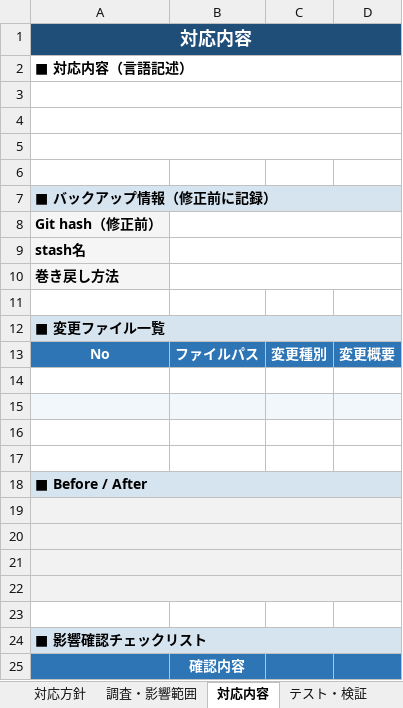
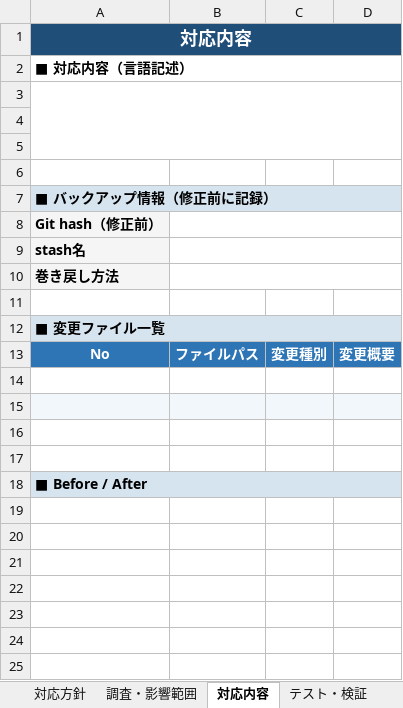
Before and after one commit to sodechcorp/claudecode-template, an Excel workbook: scripts/python/backlog-xlsx/対応記録テンプレート.xlsx, sheet 対応内容, drawn as a sheet; values as stored, in another font and other column widths than the file's, no borders; the diff names each change by its address in the sheet, - before the commit and + after, or states it on an @@ line.

```diff
--- a/scripts/python/backlog-xlsx/対応記録テンプレート.xlsx (sheet 対応内容)
+++ b/scripts/python/backlog-xlsx/対応記録テンプレート.xlsx (sheet 対応内容)
-A3:D3 merged
+A3:D5 merged
-A4:D4 merged
-A5:D5 merged
-row 19: (empty)
-row 20: (empty)
-row 21: (empty)
-row 22: (empty)
-row 23: (empty)
-row 24: ■ 影響確認チェックリスト
-row 25:  | 確認内容
```
Also changed, not shown: sheet 残対応・懸念・保留, sheet 調査・影響範囲, sheet テスト・検証, 6 other files.
